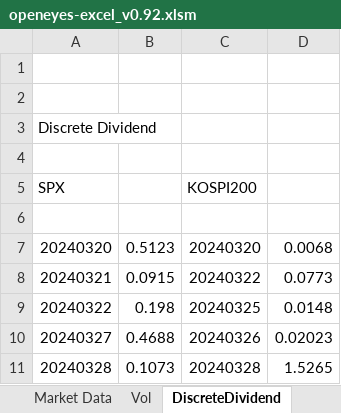
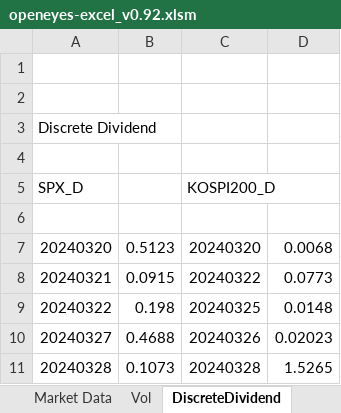
Before and after one commit to kdw1437/excelvba_mygit, an Excel workbook: bin/openeyes-excel_v0.92.xlsm, sheet DiscreteDividend, drawn as a sheet; only a part is shown; values as stored, in another font and other column widths than the file's, no borders; removed rows and columns are numbered as before the commit, all else as after; the diff names each change by its address in the sheet, - before the commit and + after, or states it on an @@ line.

```diff
--- a/bin/openeyes-excel_v0.92.xlsm (sheet DiscreteDividend)
+++ b/bin/openeyes-excel_v0.92.xlsm (sheet DiscreteDividend)
-row 5: SPX |  | KOSPI200
+row 5: SPX_D |  | KOSPI200_D
```
Also changed, not shown: 3 other files.
